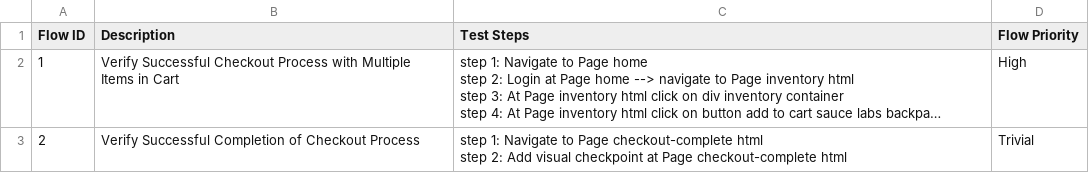
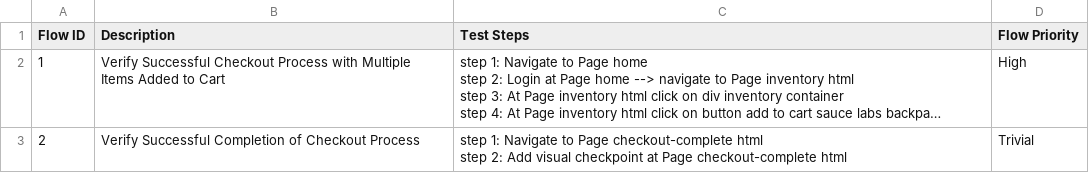
Before and after one commit to tai-nguyen-katalon/tainguyen, a CSV file: Test Steps/steps_overview.csv, drawn as a sheet; long unchanged cells end in …; the diff names each change by its address in the sheet, - before the commit and + after, or states it on an @@ line.

```diff
--- a/Test Steps/steps_overview.csv
+++ b/Test Steps/steps_overview.csv
-B2 (Description): …Multiple Items in Cart
+B2 (Description): …Multiple Items Added to Cart
```
Also changed, not shown: 21 other files.
